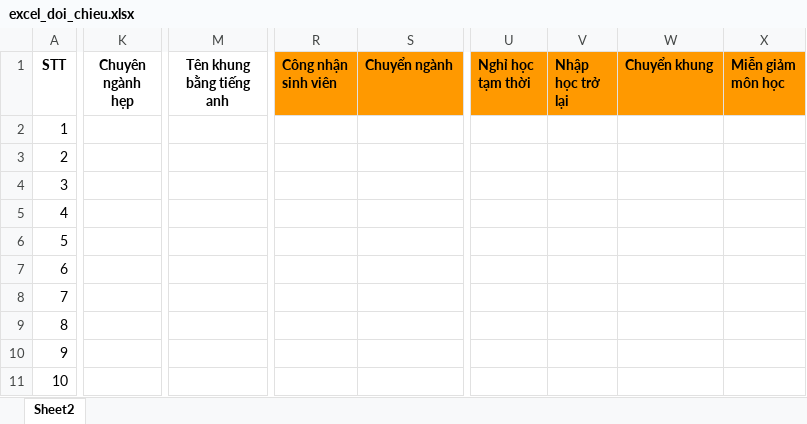
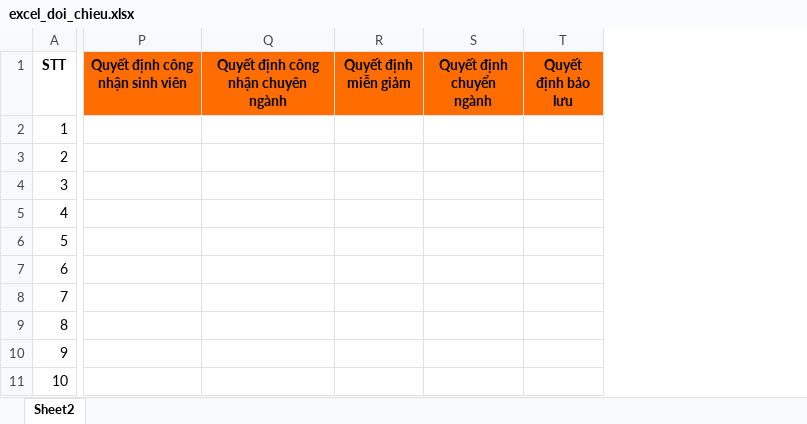
Before and after one commit to hieunqdev/fpt_tool, an Excel workbook: media/excel_outputs/excel_doi_chieu.xlsx, sheet Sheet2, drawn as a sheet; only a part is shown, gaps mark what is left out; values as stored, in another font and other column widths than the file's, no borders; removed rows and columns are numbered as before the commit, all else as after; the diff covers the shown part only; the diff names each change by its address in the sheet, - before the commit and + after, or states it on an @@ line.

```diff
--- a/media/excel_outputs/excel_doi_chieu.xlsx (sheet Sheet2)
+++ b/media/excel_outputs/excel_doi_chieu.xlsx (sheet Sheet2)
-column K (Chuyên ngành hẹp), empty
-column M (Tên khung bằng tiếng anh), empty
-column R (Công nhận sinh viên), empty
-column S (Chuyển ngành), empty
+column P (Quyết định công nhận sinh viên), empty
+column Q, row 1: Quyết định công nhận chuyên ngành
+column R (Quyết định miễn giảm), empty
+column S (Quyết định chuyển ngành), empty
+column T (Quyết định bảo lưu), empty
-column U (Nghỉ học tạm thời), empty
-column V (Nhập học trở lại), empty
-column W (Chuyển khung), empty
-column X (Miễn giảm môn học), empty
```
Also changed, not shown: 4 added columns, 3 removed columns, 1 edited cell and cell formats elsewhere in this sheet, converted_excels/18.3.2-QD-245_FPL_trimmed_3pages.xlsx, 5 other files.
